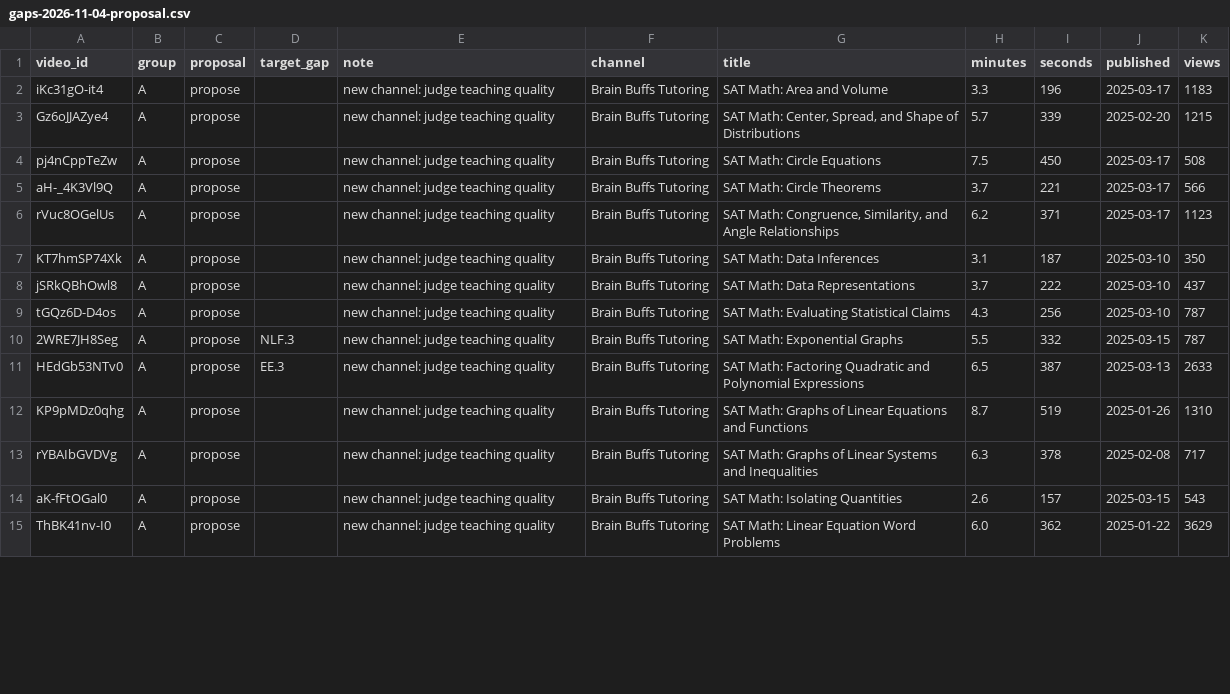
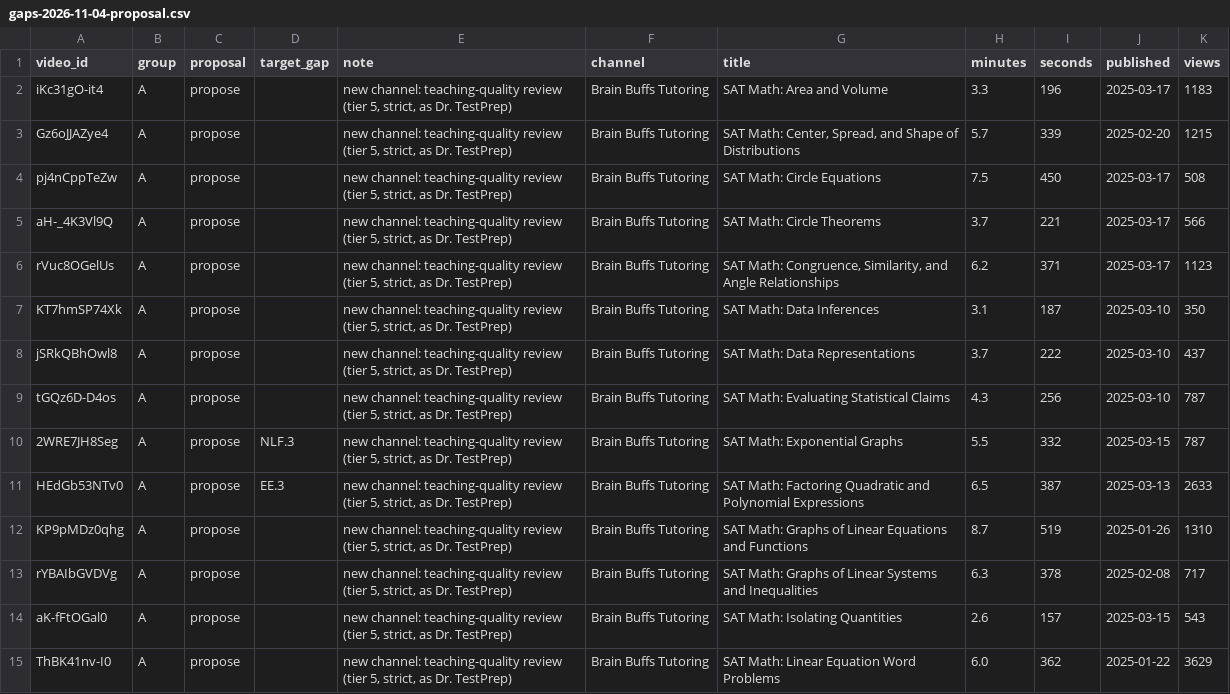
Before and after one commit to Lyceon-Team/Lyceonai, a CSV file: docs/plans/lisa-video-library/gaps-2026-11-04-proposal.csv, drawn as a sheet; only a part is shown; the diff covers the shown part only.

```diff
--- a/docs/plans/lisa-video-library/gaps-2026-11-04-proposal.csv
+++ b/docs/plans/lisa-video-library/gaps-2026-11-04-proposal.csv
@@ -1,15 +1,15 @@
 video_id,group,proposal,target_gap,note,channel,title,minutes,seconds,published,views
-iKc31gO-it4,A,propose,,new channel: judge teaching quality,Brain Buffs Tutoring,SAT Math: Area and Volume,3.3,196,2025-03-17,1183
-Gz6oJJAZye4,A,propose,,new channel: judge teaching quality,Brain Buffs Tutoring,"SAT Math: Center, Spread, and Shape of Distributions",5.7,339,2025-02-20,1215
-pj4nCppTeZw,A,propose,,new channel: judge teaching quality,Brain Buffs Tutoring,SAT Math: Circle Equations,7.5,450,2025-03-17,508
-aH-_4K3Vl9Q,A,propose,,new channel: judge teaching quality,Brain Buffs Tutoring,SAT Math: Circle Theorems,3.7,221,2025-03-17,566
-rVuc8OGelUs,A,propose,,new channel: judge teaching quality,Brain Buffs Tutoring,"SAT Math: Congruence, Similarity, and Angle Relationships",6.2,371,2025-03-17,1123
-KT7hmSP74Xk,A,propose,,new channel: judge teaching quality,Brain Buffs Tutoring,SAT Math: Data Inferences,3.1,187,2025-03-10,350
-jSRkQBhOwl8,A,propose,,new channel: judge teaching quality,Brain Buffs Tutoring,SAT Math: Data Representations,3.7,222,2025-03-10,437
-tGQz6D-D4os,A,propose,,new channel: judge teaching quality,Brain Buffs Tutoring,SAT Math: Evaluating Statistical Claims,4.3,256,2025-03-10,787
-2WRE7JH8Seg,A,propose,NLF.3,new channel: judge teaching quality,Brain Buffs Tutoring,SAT Math: Exponential Graphs,5.5,332,2025-03-15,787
-HEdGb53NTv0,A,propose,EE.3,new channel: judge teaching quality,Brain Buffs Tutoring,SAT Math: Factoring Quadratic and Polynomial Expressions,6.5,387,2025-03-13,2633
-KP9pMDz0qhg,A,propose,,new channel: judge teaching quality,Brain Buffs Tutoring,SAT Math: Graphs of Linear Equations and Functions,8.7,519,2025-01-26,1310
-rYBAIbGVDVg,A,propose,,new channel: judge teaching quality,Brain Buffs Tutoring,SAT Math: Graphs of Linear Systems and Inequalities,6.3,378,2025-02-08,717
-aK-fFtOGal0,A,propose,,new channel: judge teaching quality,Brain Buffs Tutoring,SAT Math: Isolating Quantities,2.6,157,2025-03-15,543
-ThBK41nv-I0,A,propose,,new channel: judge teaching quality,Brain Buffs Tutoring,SAT Math: Linear Equation Word Problems,6.0,362,2025-01-22,3629
+iKc31gO-it4,A,propose,,"new channel: teaching-quality review (tier 5, strict, as Dr. TestPrep)",Brain Buffs Tutoring,SAT Math: Area and Volume,3.3,196,2025-03-17,1183
+Gz6oJJAZye4,A,propose,,"new channel: teaching-quality review (tier 5, strict, as Dr. TestPrep)",Brain Buffs Tutoring,"SAT Math: Center, Spread, and Shape of Distributions",5.7,339,2025-02-20,1215
+pj4nCppTeZw,A,propose,,"new channel: teaching-quality review (tier 5, strict, as Dr. TestPrep)",Brain Buffs Tutoring,SAT Math: Circle Equations,7.5,450,2025-03-17,508
+aH-_4K3Vl9Q,A,propose,,"new channel: teaching-quality review (tier 5, strict, as Dr. TestPrep)",Brain Buffs Tutoring,SAT Math: Circle Theorems,3.7,221,2025-03-17,566
+rVuc8OGelUs,A,propose,,"new channel: teaching-quality review (tier 5, strict, as Dr. TestPrep)",Brain Buffs Tutoring,"SAT Math: Congruence, Similarity, and Angle Relationships",6.2,371,2025-03-17,1123
+KT7hmSP74Xk,A,propose,,"new channel: teaching-quality review (tier 5, strict, as Dr. TestPrep)",Brain Buffs Tutoring,SAT Math: Data Inferences,3.1,187,2025-03-10,350
+jSRkQBhOwl8,A,propose,,"new channel: teaching-quality review (tier 5, strict, as Dr. TestPrep)",Brain Buffs Tutoring,SAT Math: Data Representations,3.7,222,2025-03-10,437
+tGQz6D-D4os,A,propose,,"new channel: teaching-quality review (tier 5, strict, as Dr. TestPrep)",Brain Buffs Tutoring,SAT Math: Evaluating Statistical Claims,4.3,256,2025-03-10,787
+2WRE7JH8Seg,A,propose,NLF.3,"new channel: teaching-quality review (tier 5, strict, as Dr. TestPrep)",Brain Buffs Tutoring,SAT Math: Exponential Graphs,5.5,332,2025-03-15,787
+HEdGb53NTv0,A,propose,EE.3,"new channel: teaching-quality review (tier 5, strict, as Dr. TestPrep)",Brain Buffs Tutoring,SAT Math: Factoring Quadratic and Polynomial Expressions,6.5,387,2025-03-13,2633
+KP9pMDz0qhg,A,propose,,"new channel: teaching-quality review (tier 5, strict, as Dr. TestPrep)",Brain Buffs Tutoring,SAT Math: Graphs of Linear Equations and Functions,8.7,519,2025-01-26,1310
+rYBAIbGVDVg,A,propose,,"new channel: teaching-quality review (tier 5, strict, as Dr. TestPrep)",Brain Buffs Tutoring,SAT Math: Graphs of Linear Systems and Inequalities,6.3,378,2025-02-08,717
+aK-fFtOGal0,A,propose,,"new channel: teaching-quality review (tier 5, strict, as Dr. TestPrep)",Brain Buffs Tutoring,SAT Math: Isolating Quantities,2.6,157,2025-03-15,543
+ThBK41nv-I0,A,propose,,"new channel: teaching-quality review (tier 5, strict, as Dr. TestPrep)",Brain Buffs Tutoring,SAT Math: Linear Equation Word Problems,6.0,362,2025-01-22,3629
```
Also changed, not shown: 47 edited cells elsewhere in this file, 4 other files.
